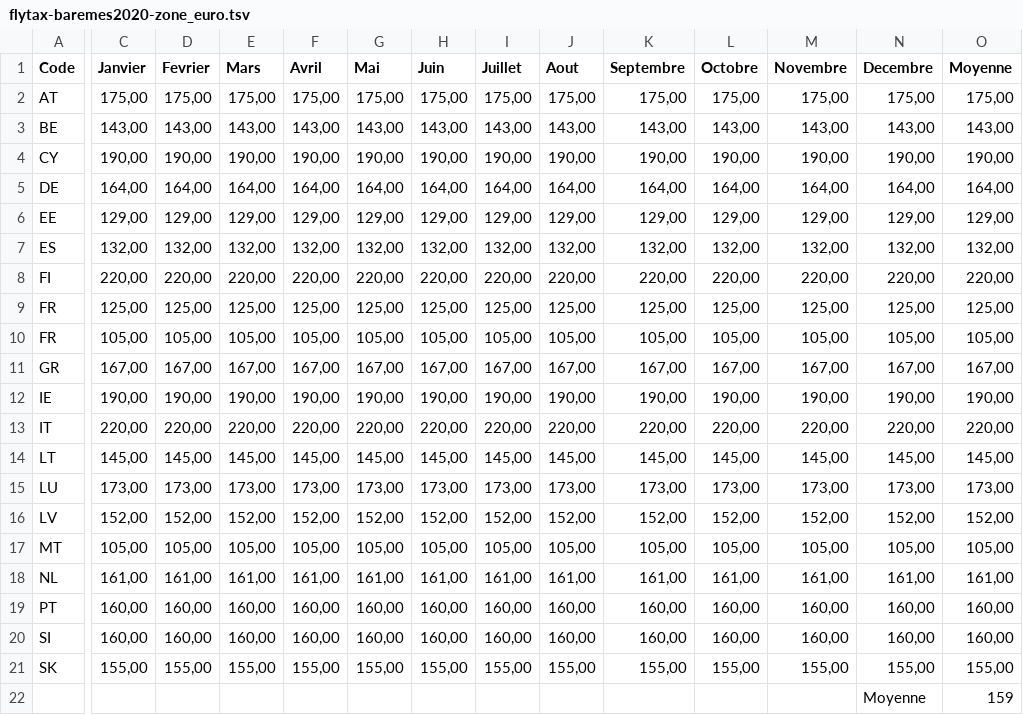
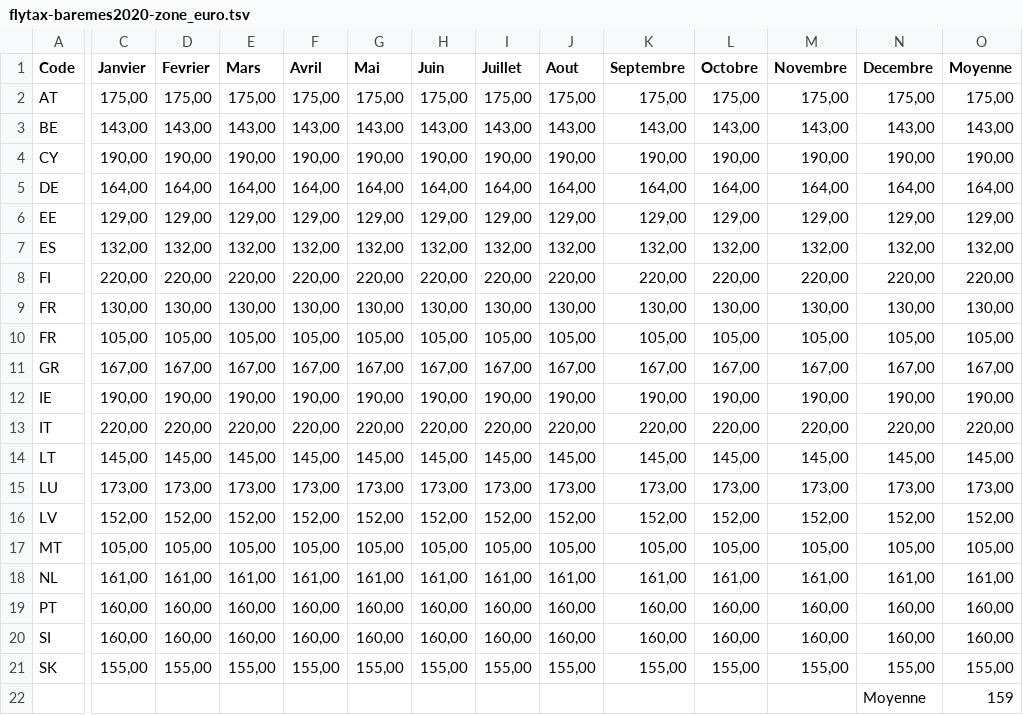
Before and after one commit to flyingeek/flytax, a TSV file: data/flytax-baremes2020-zone_euro.tsv, drawn as a sheet; only a part is shown, gaps mark what is left out; the diff names each change by its address in the sheet, - before the commit and + after, or states it on an @@ line.

```diff
--- a/data/flytax-baremes2020-zone_euro.tsv
+++ b/data/flytax-baremes2020-zone_euro.tsv
-C9 (Janvier): 125,00
+C9 (Janvier): 130,00
-D9 (Fevrier): 125,00
+D9 (Fevrier): 130,00
-E9 (Mars): 125,00
+E9 (Mars): 130,00
-F9 (Avril): 125,00
+F9 (Avril): 130,00
-G9 (Mai): 125,00
+G9 (Mai): 130,00
-H9 (Juin): 125,00
+H9 (Juin): 130,00
-I9 (Juillet): 125,00
+I9 (Juillet): 130,00
-J9 (Aout): 125,00
+J9 (Aout): 130,00
-K9 (Septembre): 125,00
+K9 (Septembre): 130,00
-L9 (Octobre): 125,00
+L9 (Octobre): 130,00
-M9 (Novembre): 125,00
+M9 (Novembre): 130,00
-N9 (Decembre): 125,00
+N9 (Decembre): 130,00
-O9 (Moyenne): 125,00
+O9 (Moyenne): 130,00
```
Also changed, not shown: data/flytax-baremes2020-zone_euro.csv, 1 other file.
